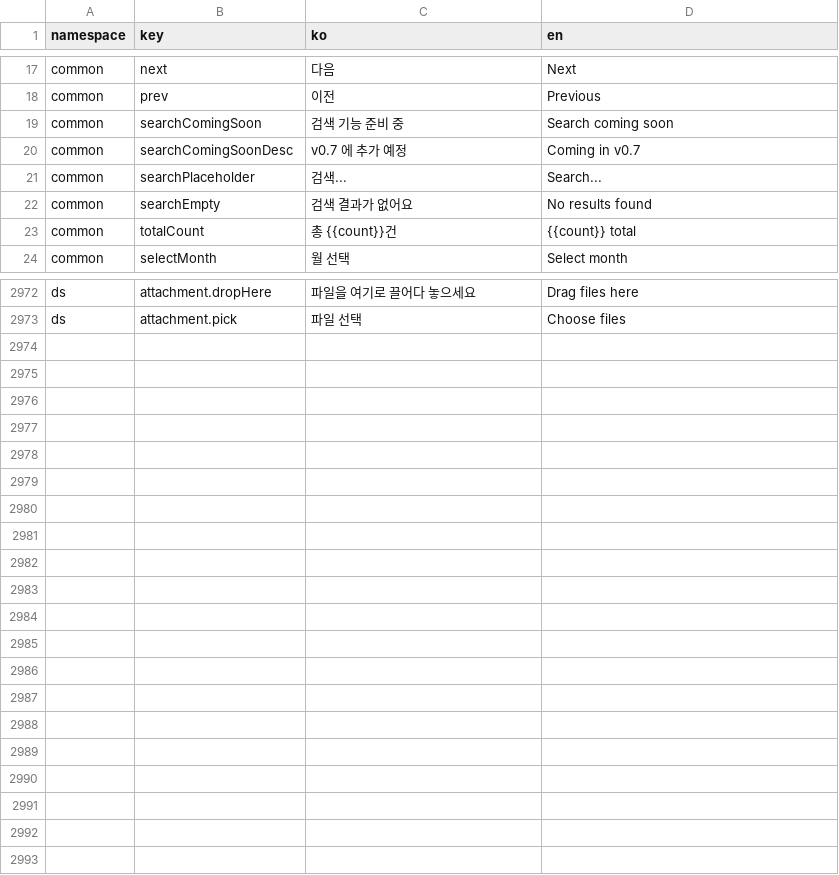
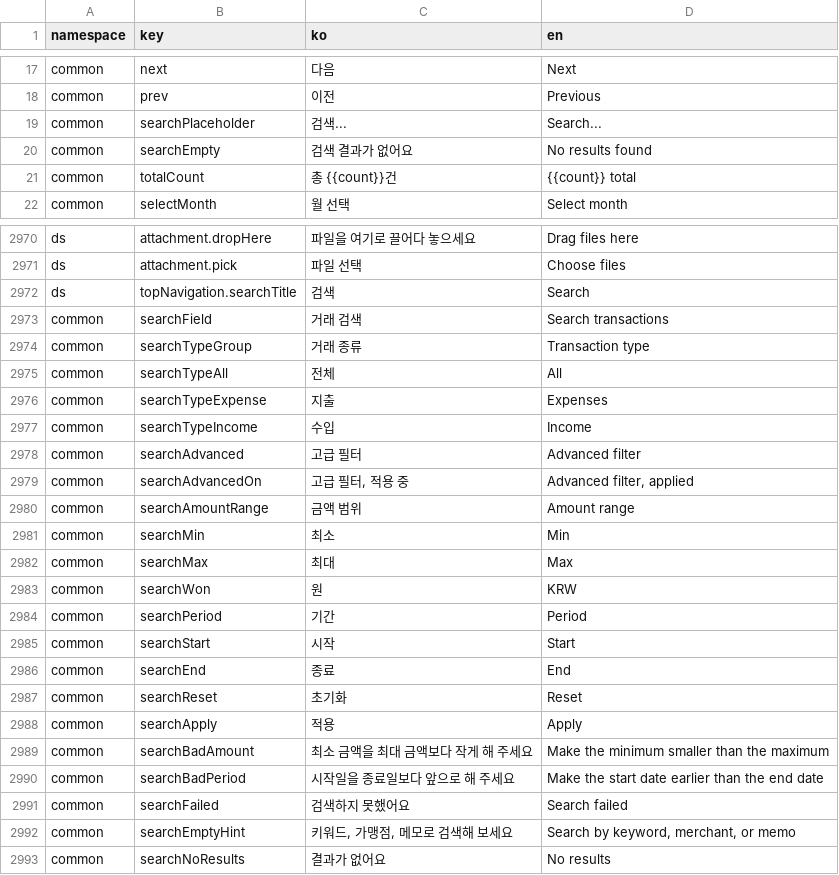
Before and after one commit to lshdainty/porest-desk-front, a CSV file: i18n/translations.csv, drawn as a sheet; only a part is shown, gaps mark what is left out; removed rows and columns are numbered as before the commit, all else as after; the diff names each change by its address in the sheet, - before the commit and + after, or states it on an @@ line.

```diff
--- a/i18n/translations.csv
+++ b/i18n/translations.csv
-row 19: common | searchComingSoon | 검색 기능 준비 중 | Search coming soon
-row 20: common | searchComingSoonDesc | v0.7 에 추가 예정 | Coming in v0.7
+row 2972: ds | topNavigation.searchTitle | 검색 | Search
+row 2973: common | searchField | 거래 검색 | Search transactions
+row 2974: common | searchTypeGroup | 거래 종류 | Transaction type
+row 2975: common | searchTypeAll | 전체 | All
+row 2976: common | searchTypeExpense | 지출 | Expenses
+row 2977: common | searchTypeIncome | 수입 | Income
+row 2978: common | searchAdvanced | 고급 필터 | Advanced filter
+row 2979: common | searchAdvancedOn | 고급 필터, 적용 중 | Advanced filter, applied
+row 2980: common | searchAmountRange | 금액 범위 | Amount range
+row 2981: common | searchMin | 최소 | Min
+row 2982: common | searchMax | 최대 | Max
+row 2983: common | searchWon | 원 | KRW
+row 2984: common | searchPeriod | 기간 | Period
+row 2985: common | searchStart | 시작 | Start
+row 2986: common | searchEnd | 종료 | End
+row 2987: common | searchReset | 초기화 | Reset
+row 2988: common | searchApply | 적용 | Apply
+row 2989: common | searchBadAmount | 최소 금액을 최대 금액보다 작게 해 주세요 | Make the minimum smaller than the maximum
+row 2990: common | searchBadPeriod | 시작일을 종료일보다 앞으로 해 주세요 | Make the start date earlier than the end date
+row 2991: common | searchFailed | 검색하지 못했어요 | Search failed
+row 2992: common | searchEmptyHint | 키워드, 가맹점, 메모로 검색해 보세요 | Search by keyword, merchant, or memo
+row 2993: common | searchNoResults | 결과가 없어요 | No results
```
Also changed, not shown: 12 other files.
